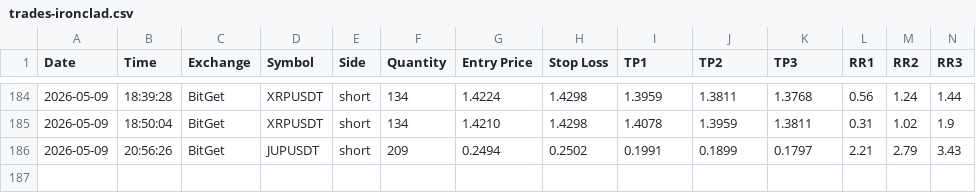
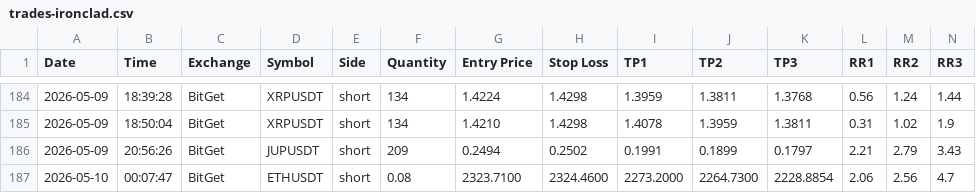
Before and after one commit to ballikov-lgtm/BotTrading, a CSV file: trades-ironclad.csv, drawn as a sheet; only a part is shown, gaps mark what is left out; rows hold the shown columns only; the diff names each change by its address in the sheet, - before the commit and + after, or states it on an @@ line.

Commit message:
Railway log 2026-05-10T00:07 UTC

```diff
--- a/trades-ironclad.csv
+++ b/trades-ironclad.csv
+row 187: 2026-05-10 | 00:07:47 | BitGet | ETHUSDT | short | 0.08 | 2323.7100 | 2324.4600 | 2273.2000 | 2264.7300 | 2228.8854 | 2.06 | 2.56 | 4.7
```
